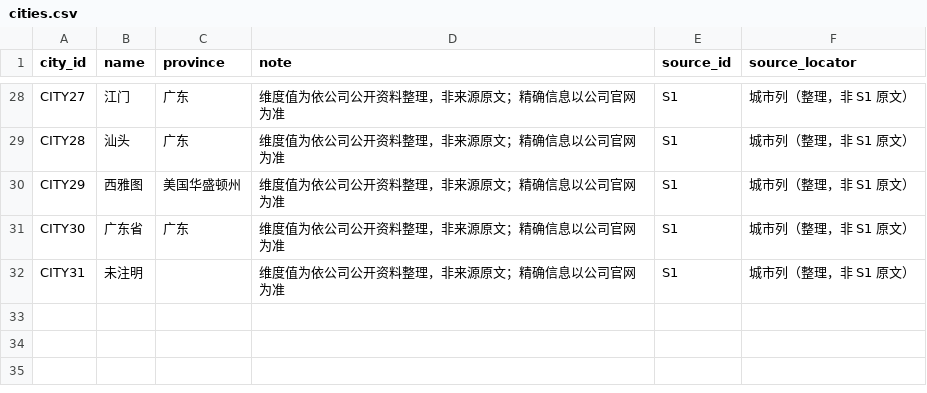
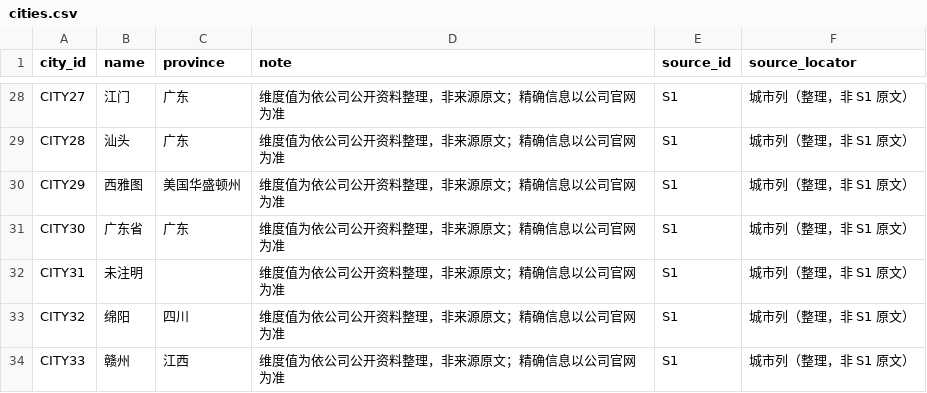
Before and after one commit to Olipias/dhg508-workspace, a CSV file: assignments/week-04/data/cities.csv, drawn as a sheet; only a part is shown, gaps mark what is left out; the diff names each change by its address in the sheet, - before the commit and + after, or states it on an @@ line.

```diff
--- a/assignments/week-04/data/cities.csv
+++ b/assignments/week-04/data/cities.csv
+row 33: CITY32 | 绵阳 | 四川 | 维度值为依公司公开资料整理，非来源原文；精确信息以公司官网为准 | S1 | 城市列（整理，非 S1 原文）
+row 34: CITY33 | 赣州 | 江西 | 维度值为依公司公开资料整理，非来源原文；精确信息以公司官网为准 | S1 | 城市列（整理，非 S1 原文）
```
Also changed, not shown: assignments/week-04/data/categories.csv, assignments/week-04/data/claims.csv, 9 other files.
